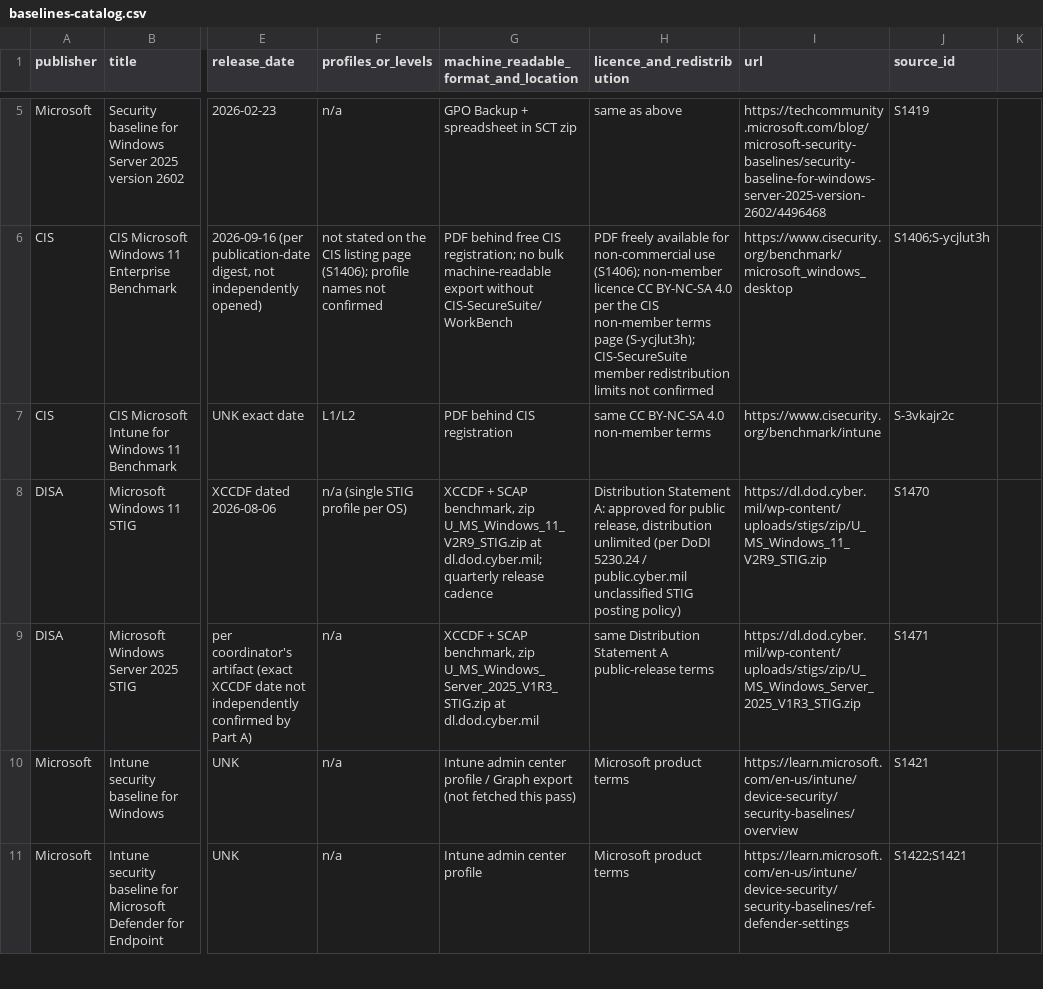
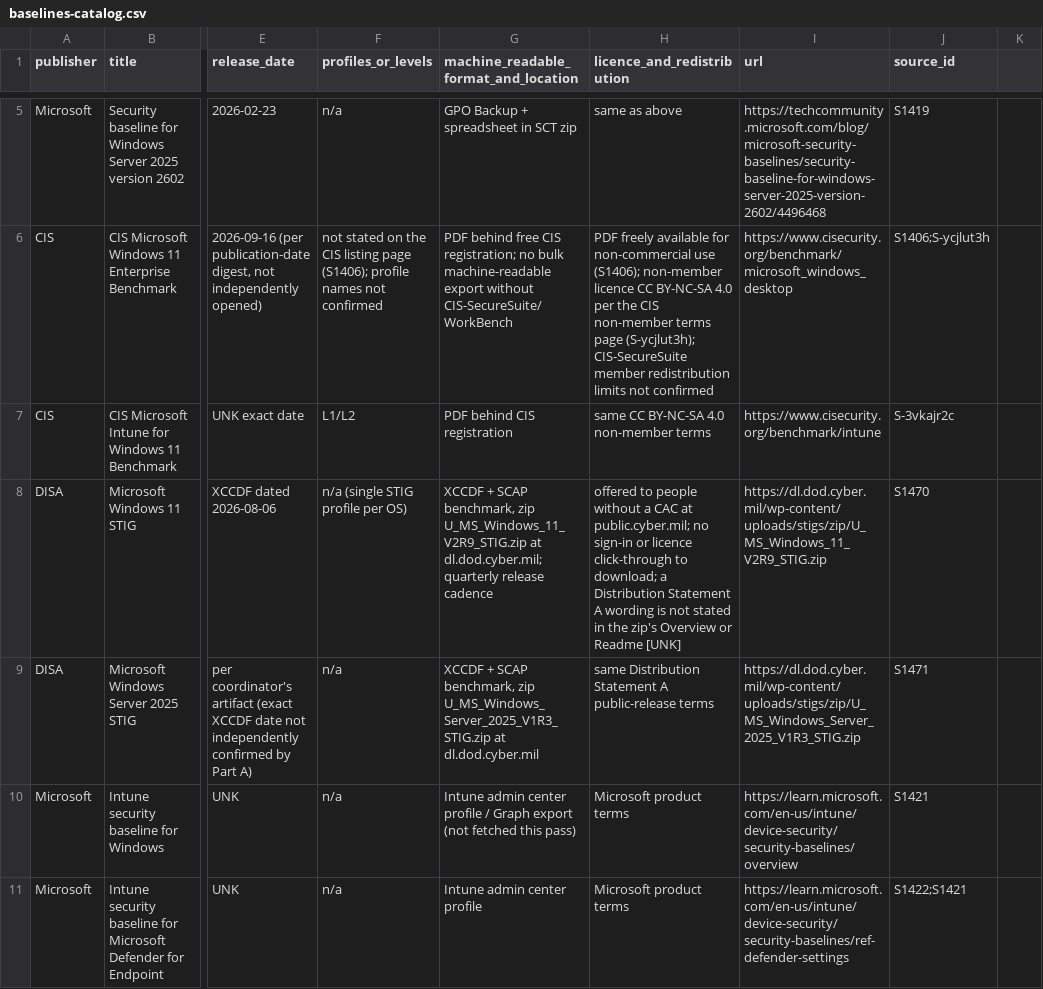
Before and after one commit to mikkielt/it-ops-kb, a CSV file: kb/public/security/baselines-catalog.csv, drawn as a sheet; only a part is shown, gaps mark what is left out; the diff names each change by its address in the sheet, - before the commit and + after, or states it on an @@ line.

```diff
--- a/kb/public/security/baselines-catalog.csv
+++ b/kb/public/security/baselines-catalog.csv
-H8 (licence_and_redistribution): Distribution Statement A: approved for public release, distribution unlimited (per DoDI 5230.24 / public.cyber.mil unclassified STIG posting policy)
+H8 (licence_and_redistribution): offered to people without a CAC at public.cyber.mil; no sign-in or licence click-through to download; a Distribution Statement A wording is not stated in the zip's Overview or Readme [UNK]
```
Also changed, not shown: kb/public/_coverage.csv, 19 other files.
